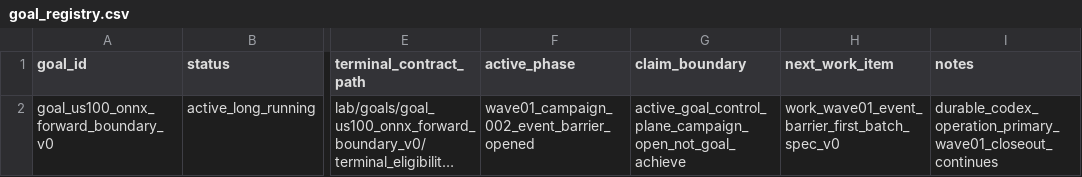
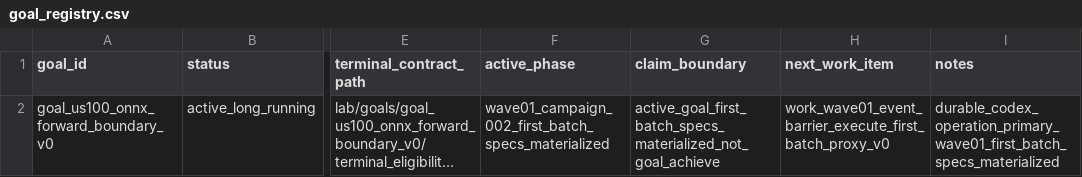
Before and after one commit to Minki-Trader/Project_SpaceSonar_X, a CSV file: docs/registers/goal_registry.csv, drawn as a sheet; only a part is shown, gaps mark what is left out; long unchanged cells end in …; the diff names each change by its address in the sheet, - before the commit and + after, or states it on an @@ line.

```diff
--- a/docs/registers/goal_registry.csv
+++ b/docs/registers/goal_registry.csv
-F2 (active_phase): wave01_campaign_002_event_barrier_opened
+F2 (active_phase): wave01_campaign_002_first_batch_specs_materialized
-G2 (claim_boundary): active_goal_control_plane_campaign_open_not_goal_achieve
+G2 (claim_boundary): active_goal_first_batch_specs_materialized_not_goal_achieve
-H2 (next_work_item): work_wave01_event_barrier_first_batch_spec_v0
+H2 (next_work_item): work_wave01_event_barrier_execute_first_batch_proxy_v0
-I2 (notes): durable_codex_operation_primary_wave01_closeout_continues
+I2 (notes): durable_codex_operation_primary_wave01_first_batch_specs_materialized
```
Also changed, not shown: docs/registers/artifact_registry.csv, docs/registers/campaign_registry.csv, 28 other files.
